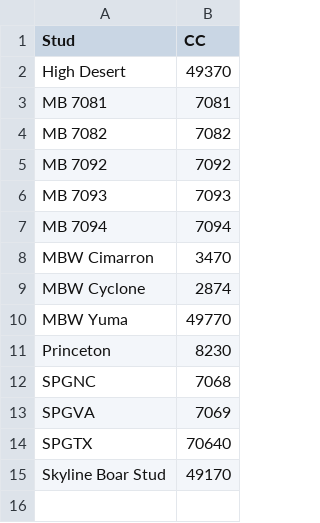
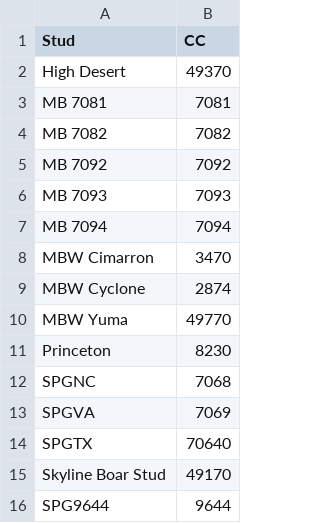
Before and after one commit to vancedbrown/reports-BS-Master-Report, a CSV file: inputs/link.csv, drawn as a sheet; the diff names each change by its address in the sheet, - before the commit and + after, or states it on an @@ line.

```diff
--- a/inputs/link.csv
+++ b/inputs/link.csv
+row 16: SPG9644 | 9644
```
Also changed, not shown: inputs/genkey.csv, inputs/match.csv, 15 other files.
